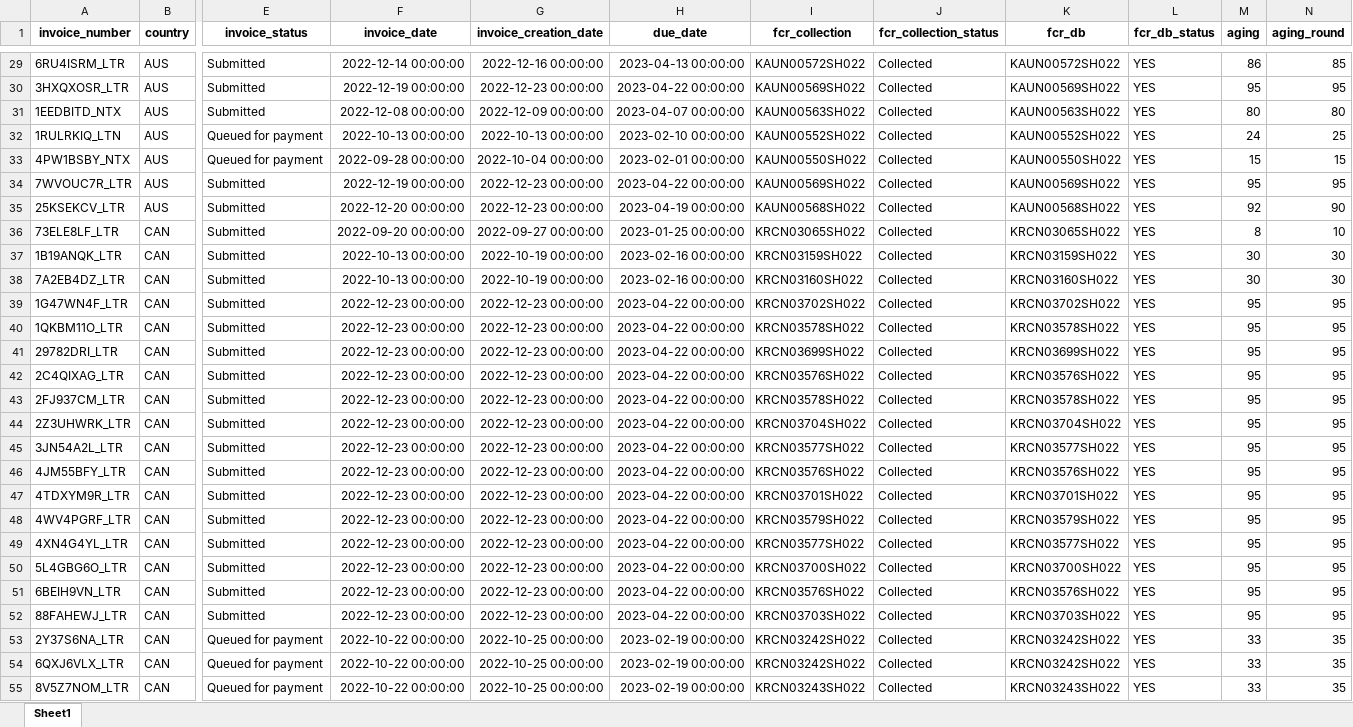
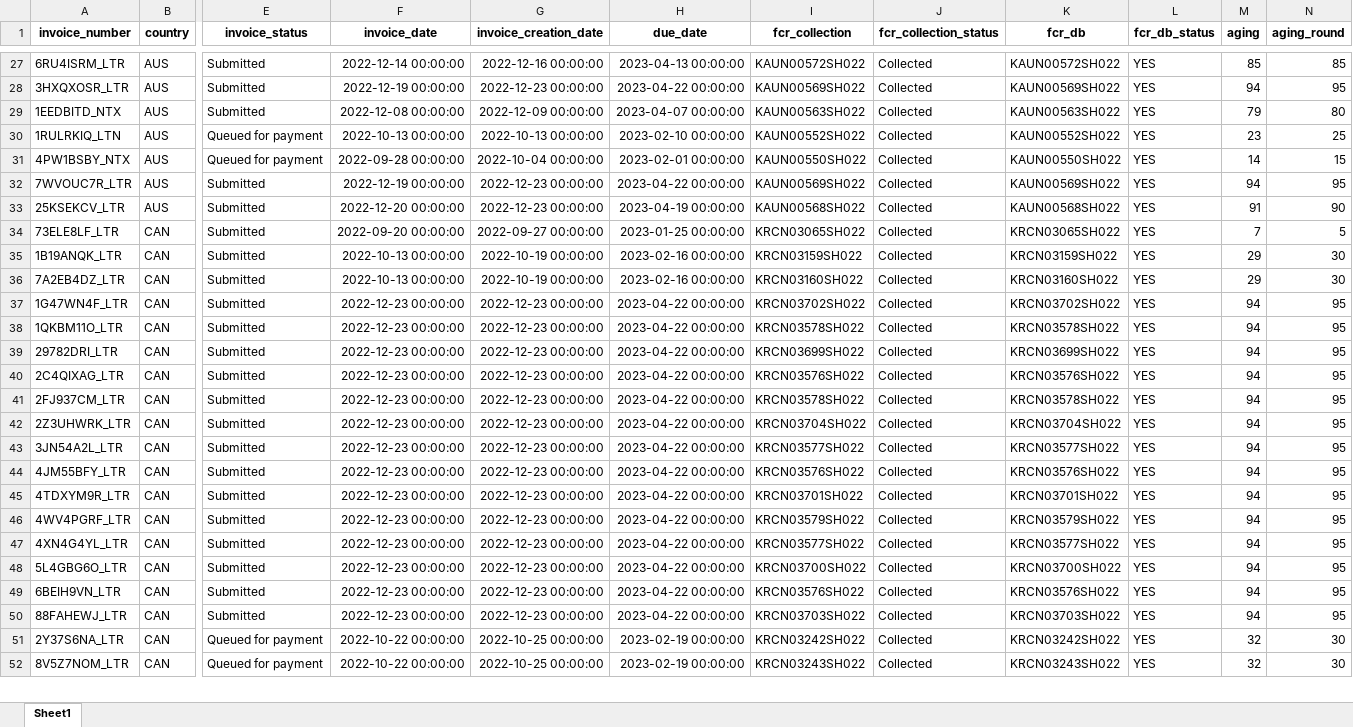
Before and after one commit to duy612/yes4all_invoice, an Excel workbook: master_inter.xlsx, sheet Sheet1, drawn as a sheet; only a part is shown, gaps mark what is left out; values as stored, in another font and other column widths than the file's, no borders; removed rows and columns are numbered as before the commit, all else as after; rows hold the shown columns only; the diff covers the shown part only; the diff names each change by its address in the sheet, - before the commit and + after, or states it on an @@ line.

```diff
--- a/master_inter.xlsx (sheet Sheet1)
+++ b/master_inter.xlsx (sheet Sheet1)
-M27 (aging): 86
+M27 (aging): 85
-M28 (aging): 95
+M28 (aging): 94
-M29 (aging): 80
+M29 (aging): 79
-M30 (aging): 24
+M30 (aging): 23
-M31 (aging): 15
+M31 (aging): 14
-M32 (aging): 95
+M32 (aging): 94
-M33 (aging): 92
+M33 (aging): 91
-M34 (aging): 8
+M34 (aging): 7
-N34 (aging_round): 10
+N34 (aging_round): 5
-M35:M36 (aging): 30
+M35:M36 (aging): 29
-M37:M50 (aging): 95
+M37:M50 (aging): 94
-M51 (aging): 33
+M51 (aging): 32
-N51 (aging_round): 35
+N51 (aging_round): 30
-row 54: 6QXJ6VLX_LTR | CAN | Queued for payment | 2022-10-22 00:00:00 | 2022-10-25 00:00:00 | 2023-02-19 00:00:00 | KRCN03242SH022 | Collected | KRCN03242SH022 | YES | 33 | 35
-M52 (aging): 33
+M52 (aging): 32
-N52 (aging_round): 35
+N52 (aging_round): 30
```
Also changed, not shown: 31 added rows, 8 removed rows and 450 edited cells elsewhere in this sheet, master_usa.xlsx, upload_hist.xlsx.
